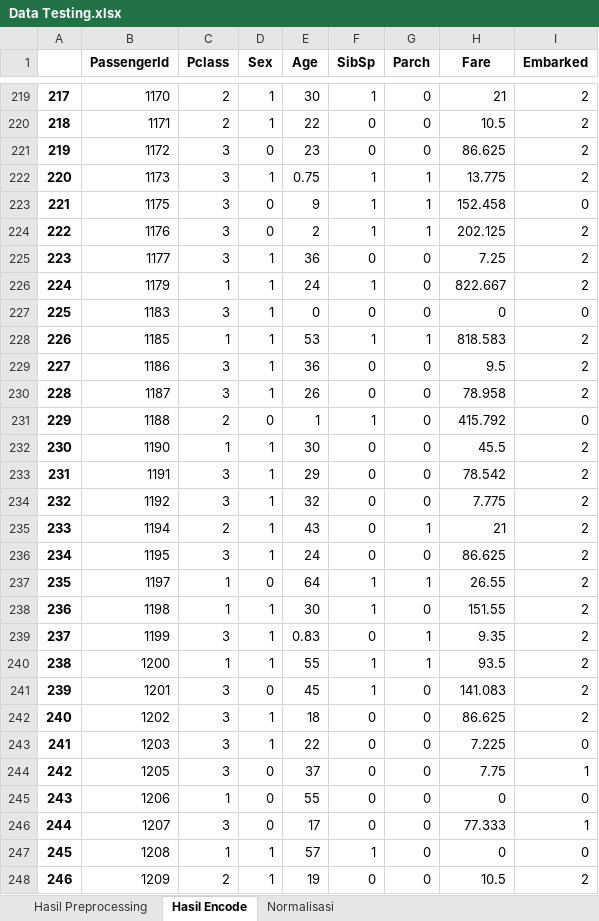
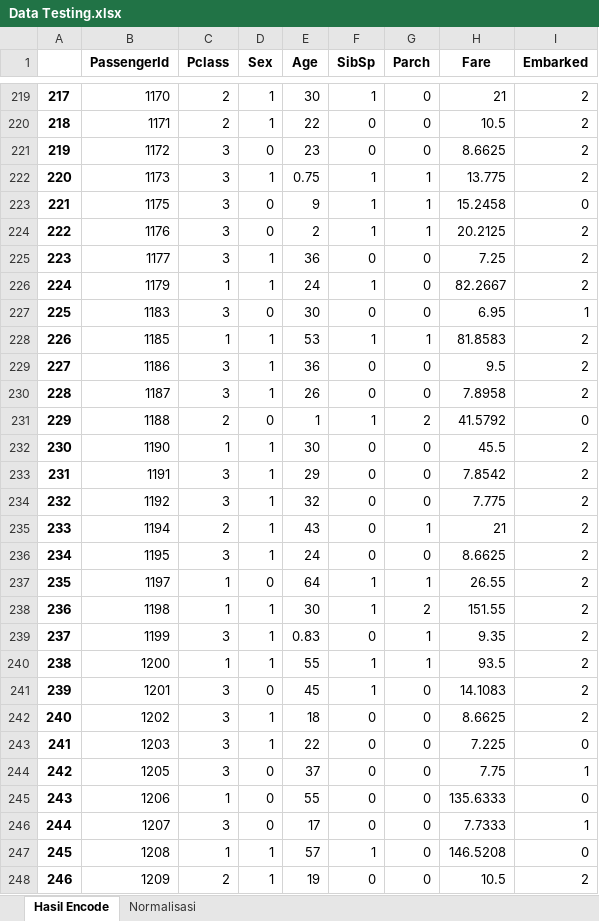
Before and after one commit to WawanWidiantara/Single-Layer-Perceptron, an Excel workbook: Single-Layer-Perceptron/Data Testing.xlsx, sheet Hasil Encode, drawn as a sheet; only a part is shown, gaps mark what is left out; values as stored, in another font and other column widths than the file's, no borders; the diff covers the shown part only; the diff names each change by its address in the sheet, - before the commit and + after, or states it on an @@ line.

```diff
--- a/Single-Layer-Perceptron/Data Testing.xlsx (sheet Hasil Encode)
+++ b/Single-Layer-Perceptron/Data Testing.xlsx (sheet Hasil Encode)
-sheet tab: Hasil Preprocessing
-H221 (Fare): 86.625
+H221 (Fare): 8.6625
-H223 (Fare): 152.458
+H223 (Fare): 15.2458
-H224 (Fare): 202.125
+H224 (Fare): 20.2125
-H226 (Fare): 822.667
+H226 (Fare): 82.2667
-D227 (Sex): 1
+D227 (Sex): 0
-E227 (Age): 0
+E227 (Age): 30
-H227 (Fare): 0
+H227 (Fare): 6.95
-I227 (Embarked): 0
+I227 (Embarked): 1
-H228 (Fare): 818.583
+H228 (Fare): 81.8583
-H230 (Fare): 78.958
+H230 (Fare): 7.8958
-G231 (Parch): 0
+G231 (Parch): 2
-H231 (Fare): 415.792
+H231 (Fare): 41.5792
-H233 (Fare): 78.542
+H233 (Fare): 7.8542
-H236 (Fare): 86.625
+H236 (Fare): 8.6625
-G238 (Parch): 0
+G238 (Parch): 2
-H241 (Fare): 141.083
+H241 (Fare): 14.1083
-H242 (Fare): 86.625
+H242 (Fare): 8.6625
-H245 (Fare): 0
+H245 (Fare): 135.6333
-H246 (Fare): 77.333
+H246 (Fare): 7.7333
-H247 (Fare): 0
+H247 (Fare): 146.5208
```
Also changed, not shown: 173 edited cells elsewhere in this sheet, sheet Normalisasi, Single-Layer-Perceptron/Data Training.xlsx, 7 other files.
